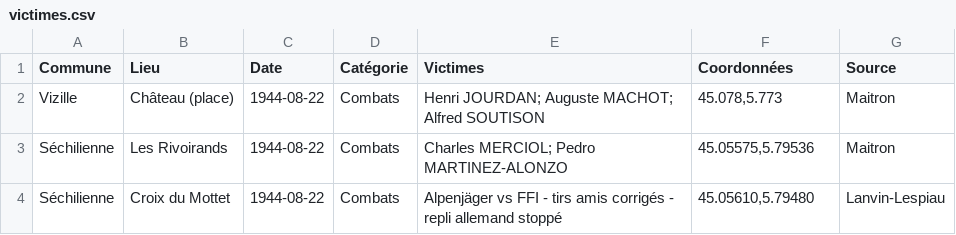
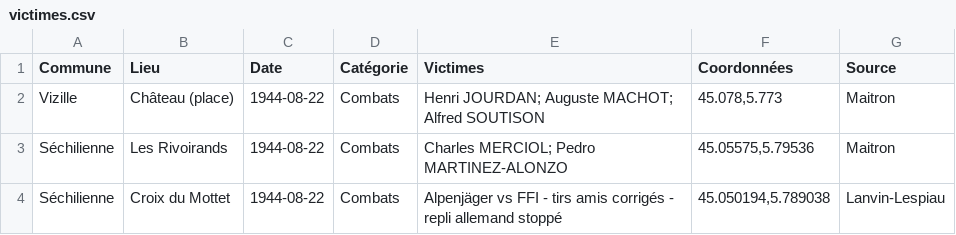
Before and after one commit to mich59139/19440822, a CSV file: data/victimes.csv, drawn as a sheet.

Commit message:
Update victimes.csv

```diff
--- a/data/victimes.csv
+++ b/data/victimes.csv
@@ -3,2 +3,2 @@ Vizille;Château (place);1944-08-22;Combats;"Henri JOURDAN; Auguste MACHOT; Alfr
 Séchilienne;Les Rivoirands;1944-08-22;Combats;"Charles MERCIOL; Pedro MARTINEZ-ALONZO";"45.05575,5.79536";Maitron
-Séchilienne;Croix du Mottet;1944-08-22;Combats;"Alpenjäger vs FFI - tirs amis corrigés - repli allemand stoppé";"45.05610,5.79480";Lanvin-Lespiau
+Séchilienne;Croix du Mottet;1944-08-22;Combats;"Alpenjäger vs FFI - tirs amis corrigés - repli allemand stoppé";"45.050194,5.789038";Lanvin-Lespiau
```
